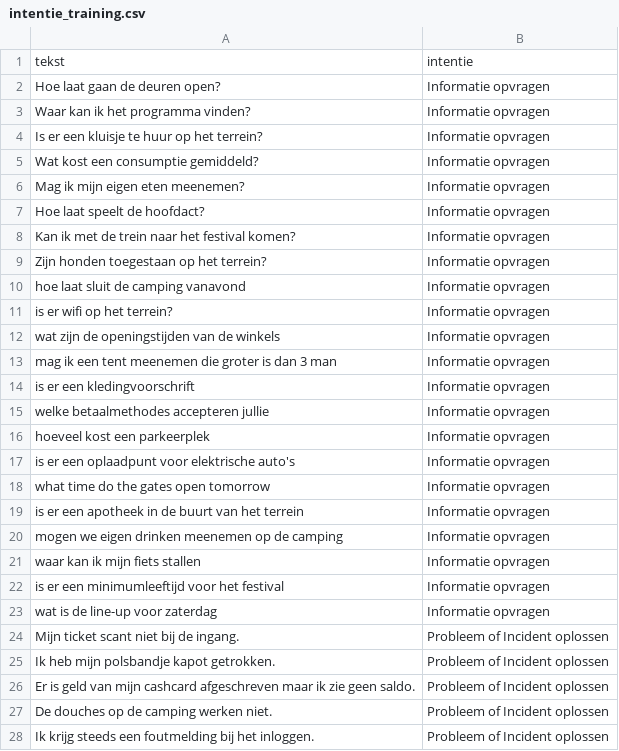
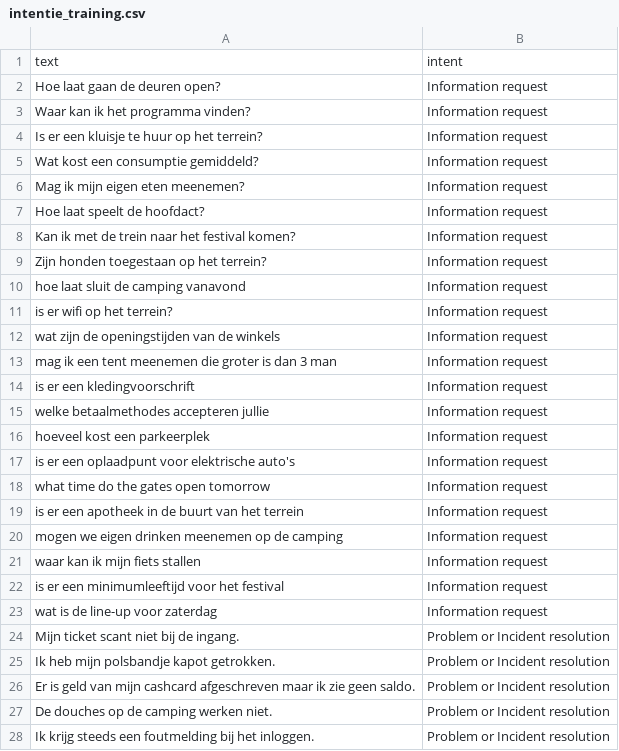
Before and after one commit to Jonathan-momants/Jupyter-Notebook-Project, a CSV file: notebooks/intentie_training.csv, drawn as a sheet; only a part is shown; the diff covers the shown part only.

```diff
--- a/notebooks/intentie_training.csv
+++ b/notebooks/intentie_training.csv
@@ -1,28 +1,28 @@
-tekst,intentie
-Hoe laat gaan de deuren open?,Informatie opvragen
-Waar kan ik het programma vinden?,Informatie opvragen
-Is er een kluisje te huur op het terrein?,Informatie opvragen
-Wat kost een consumptie gemiddeld?,Informatie opvragen
-Mag ik mijn eigen eten meenemen?,Informatie opvragen
-Hoe laat speelt de hoofdact?,Informatie opvragen
-Kan ik met de trein naar het festival komen?,Informatie opvragen
-Zijn honden toegestaan op het terrein?,Informatie opvragen
-hoe laat sluit de camping vanavond,Informatie opvragen
-is er wifi op het terrein?,Informatie opvragen
-wat zijn de openingstijden van de winkels,Informatie opvragen
-mag ik een tent meenemen die groter is dan 3 man,Informatie opvragen
-is er een kledingvoorschrift,Informatie opvragen
-welke betaalmethodes accepteren jullie,Informatie opvragen
-hoeveel kost een parkeerplek,Informatie opvragen
-is er een oplaadpunt voor elektrische auto's,Informatie opvragen
-what time do the gates open tomorrow,Informatie opvragen
-is er een apotheek in de buurt van het terrein,Informatie opvragen
-mogen we eigen drinken meenemen op de camping,Informatie opvragen
-waar kan ik mijn fiets stallen,Informatie opvragen
-is er een minimumleeftijd voor het festival,Informatie opvragen
-wat is de line-up voor zaterdag,Informatie opvragen
-Mijn ticket scant niet bij de ingang.,Probleem of Incident oplossen
-Ik heb mijn polsbandje kapot getrokken.,Probleem of Incident oplossen
-Er is geld van mijn cashcard afgeschreven maar ik zie geen saldo.,Probleem of Incident oplossen
-De douches op de camping werken niet.,Probleem of Incident oplossen
-Ik krijg steeds een foutmelding bij het inloggen.,Probleem of Incident oplossen
+text,intent
+Hoe laat gaan de deuren open?,Information request
+Waar kan ik het programma vinden?,Information request
+Is er een kluisje te huur op het terrein?,Information request
+Wat kost een consumptie gemiddeld?,Information request
+Mag ik mijn eigen eten meenemen?,Information request
+Hoe laat speelt de hoofdact?,Information request
+Kan ik met de trein naar het festival komen?,Information request
+Zijn honden toegestaan op het terrein?,Information request
+hoe laat sluit de camping vanavond,Information request
+is er wifi op het terrein?,Information request
+wat zijn de openingstijden van de winkels,Information request
+mag ik een tent meenemen die groter is dan 3 man,Information request
+is er een kledingvoorschrift,Information request
+welke betaalmethodes accepteren jullie,Information request
+hoeveel kost een parkeerplek,Information request
+is er een oplaadpunt voor elektrische auto's,Information request
+what time do the gates open tomorrow,Information request
+is er een apotheek in de buurt van het terrein,Information request
+mogen we eigen drinken meenemen op de camping,Information request
+waar kan ik mijn fiets stallen,Information request
+is er een minimumleeftijd voor het festival,Information request
+wat is de line-up voor zaterdag,Information request
+Mijn ticket scant niet bij de ingang.,Problem or Incident resolution
+Ik heb mijn polsbandje kapot getrokken.,Problem or Incident resolution
+Er is geld van mijn cashcard afgeschreven maar ik zie geen saldo.,Problem or Incident resolution
+De douches op de camping werken niet.,Problem or Incident resolution
+Ik krijg steeds een foutmelding bij het inloggen.,Problem or Incident resolution
```
Also changed, not shown: 65 edited cells elsewhere in this file, 11 other files.
